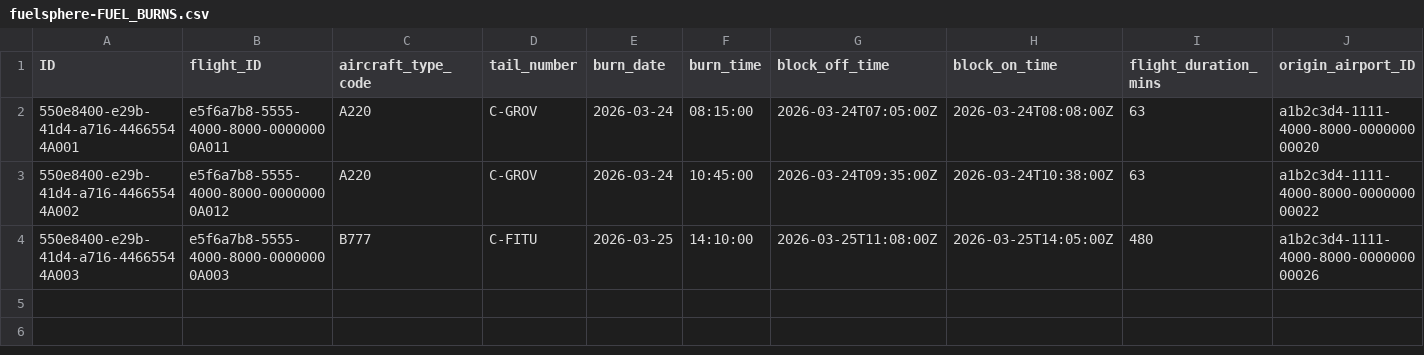
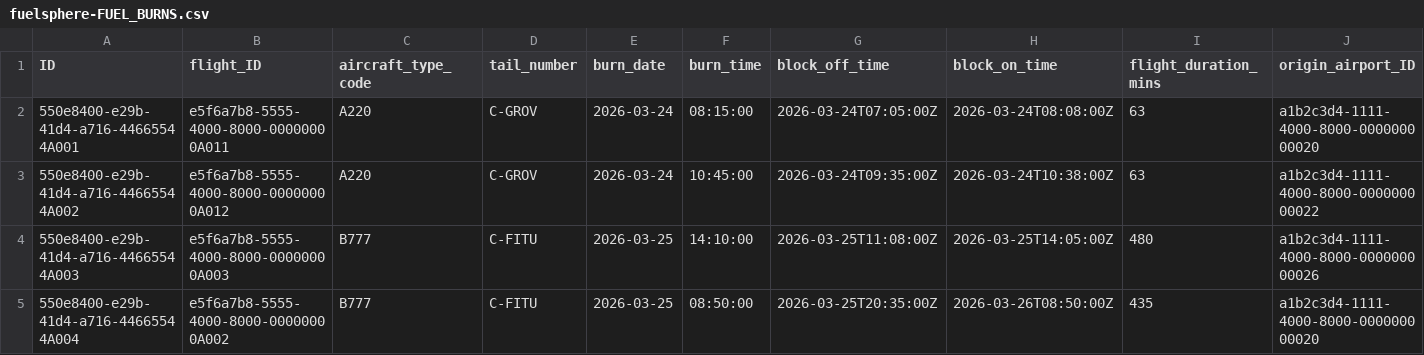
Before and after one commit to kalpesh0304/FuelSphere, a CSV file: db/data/fuelsphere-FUEL_BURNS.csv, drawn as a sheet; only a part is shown; rows hold the shown columns only; the diff names each change by its address in the sheet, - before the commit and + after, or states it on an @@ line.

```diff
--- a/db/data/fuelsphere-FUEL_BURNS.csv
+++ b/db/data/fuelsphere-FUEL_BURNS.csv
+row 5: 550e8400-e29b-41d4-a716-44665544A004 | e5f6a7b8-5555-4000-8000-00000000A002 | B777 | C-FITU | 2026-03-25 | 08:50:00 | 2026-03-25T20:35:00Z | 2026-03-26T08:50:00Z | 435 | a1b2c3d4-1111-4000-8000-000000000020
```
Also changed, not shown: db/data/fuelsphere-FUEL_SALES_ORDERS.csv, db/data/fuelsphere-INVOICES.csv, 11 other files.
